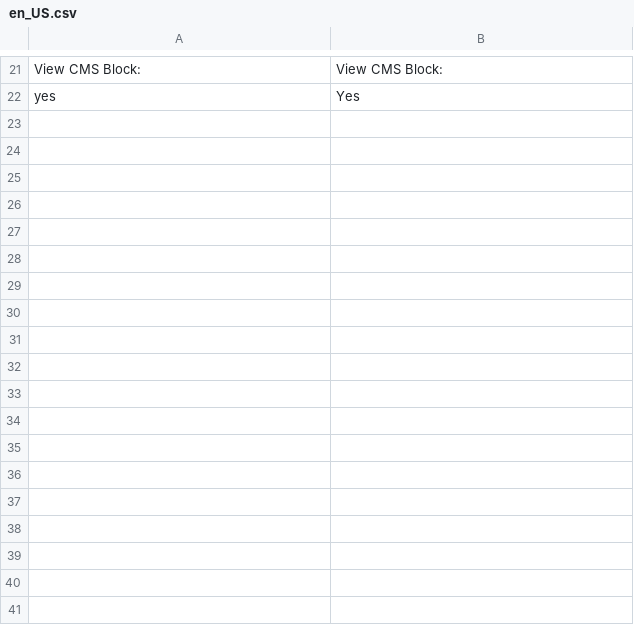
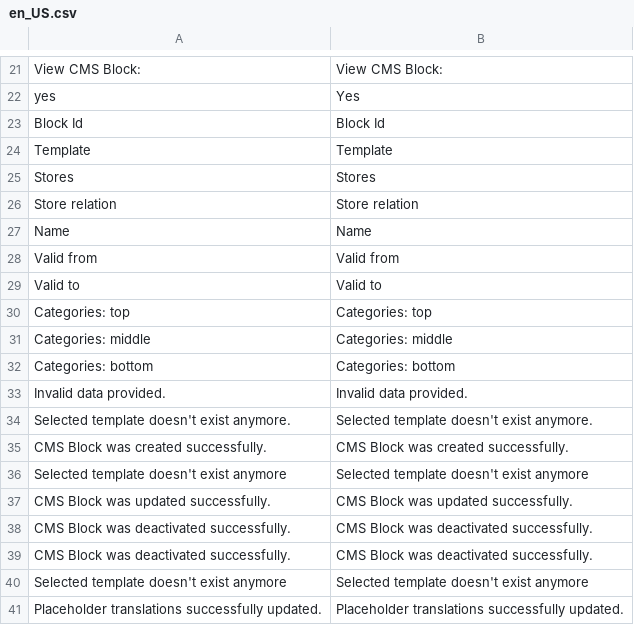
Before and after one commit to spryker/cms-block-gui, a CSV file: data/translation/Zed/en_US.csv, drawn as a sheet; only a part is shown, gaps mark what is left out; the diff names each change by its address in the sheet, - before the commit and + after, or states it on an @@ line.

Commit message:
CC-287: added missed translations for sales reclamations and cms blocks.

```diff
--- a/data/translation/Zed/en_US.csv
+++ b/data/translation/Zed/en_US.csv
+row 23: Block Id | Block Id
+row 24: Template | Template
+row 25: Stores | Stores
+row 26: Store relation | Store relation
+row 27: Name | Name
+row 28: Valid from | Valid from
+row 29: Valid to | Valid to
+row 30: Categories: top | Categories: top
+row 31: Categories: middle | Categories: middle
+row 32: Categories: bottom | Categories: bottom
+row 33: Invalid data provided. | Invalid data provided.
+row 34: Selected template doesn't exist anymore. | Selected template doesn't exist anymore.
+row 35: CMS Block was created successfully. | CMS Block was created successfully.
+row 36: Selected template doesn't exist anymore | Selected template doesn't exist anymore
+row 37: CMS Block was updated successfully. | CMS Block was updated successfully.
+row 38: CMS Block was deactivated successfully. | CMS Block was deactivated successfully.
+row 39: CMS Block was deactivated successfully. | CMS Block was deactivated successfully.
+row 40: Selected template doesn't exist anymore | Selected template doesn't exist anymore
+row 41: Placeholder translations successfully updated. | Placeholder translations successfully updated.
```
